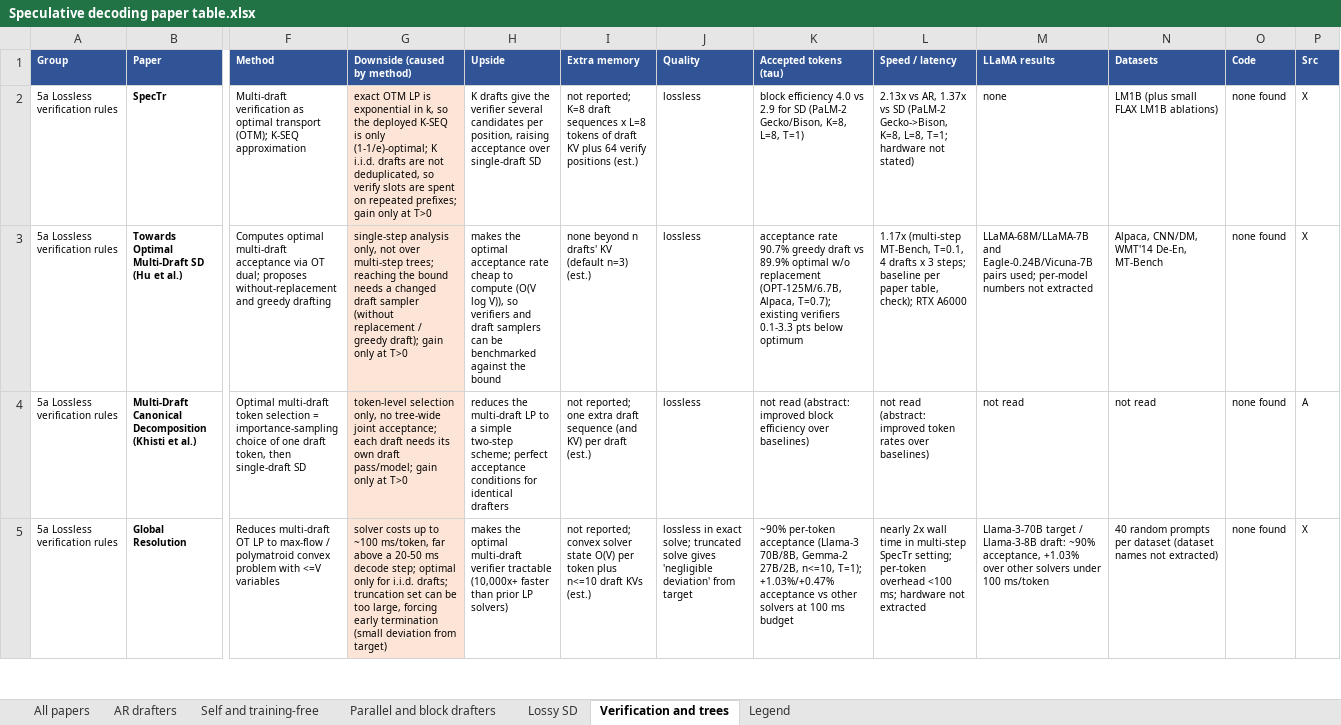
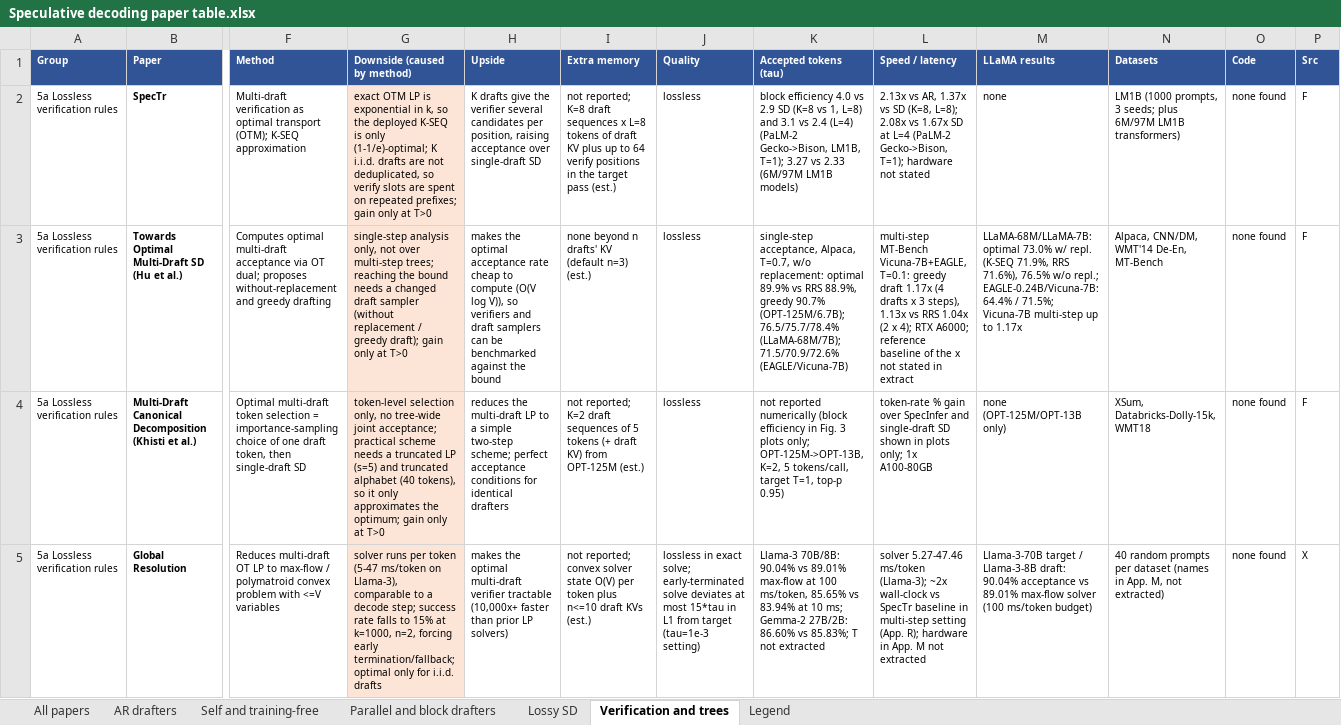
Before and after one commit to ladka6/spec-hierarchy, an Excel workbook: reports/Speculative decoding paper table.xlsx, sheet Verification and trees, drawn as a sheet; only a part is shown, gaps mark what is left out; values as stored, in another font and other column widths than the file's, no borders; the diff covers the shown part only; the diff names each change by its address in the sheet, - before the commit and + after, or states it on an @@ line.

```diff
--- a/reports/Speculative decoding paper table.xlsx (sheet Verification and trees)
+++ b/reports/Speculative decoding paper table.xlsx (sheet Verification and trees)
-I2 (Extra memory): …KV plus 64 verify positions (est.)
+I2 (Extra memory): …KV plus up to 64 verify positions in the target pass (est.)
-K2 (Accepted tokens (tau)): …vs 2.9 for SD (PaLM-2 Gecko/Bison, K=8, L=8, T=1)
+K2 (Accepted tokens (tau)): …vs 2.9 SD (K=8 vs 1, L=8) and 3.1 vs 2.4 (L=4) (PaLM-2 Gecko->Bison, LM1B, T=1); 3.27 vs 2.33 (6M/97M LM1B models)
-L2 (Speed / latency): …vs SD (PaLM-2 Gecko->Bison, K=8, L=8, T=1; hardware not stated)
+L2 (Speed / latency): …vs SD (K=8, L=8); 2.08x vs 1.67x SD at L=4 (PaLM-2 Gecko->Bison, T=1); hardware not stated
-N2 (Datasets): LM1B (plus small FLAX LM1B ablations)
+N2 (Datasets): LM1B (1000 prompts, 3 seeds; plus 6M/97M LM1B transformers)
-P2:P3 (Src): X
+P2:P3 (Src): F
-K3 (Accepted tokens (tau)): acceptance rate 90.7% greedy draft vs 89.9% optimal w/o replacement (OPT-125M/6.7B, Alpaca, T=0.7); existing verifiers 0.1-3.3 pts below optimum
+K3 (Accepted tokens (tau)): single-step acceptance, Alpaca, T=0.7, w/o replacement: optimal 89.9% vs RRS 88.9%, greedy 90.7% (OPT-125M/6.7B); 76.5/75.7/78.4% (LLaMA-68M/7B); 71.5/70.9/72.6% (EAGLE/Vicuna-7B)
-L3 (Speed / latency): 1.17x (multi-step MT-Bench, T=0.1, 4 drafts x 3 steps; baseline per paper table, check); RTX A6000
+L3 (Speed / latency): multi-step MT-Bench Vicuna-7B+EAGLE, T=0.1: greedy draft 1.17x (4 drafts x 3 steps), 1.13x vs RRS 1.04x (2 x 4); RTX A6000; reference baseline of the x not stated in extract
-M3 (LLaMA results): LLaMA-68M/LLaMA-7B and Eagle-0.24B/Vicuna-7B pairs used; per-model numbers not extracted
+M3 (LLaMA results): LLaMA-68M/LLaMA-7B: optimal 73.0% w/ repl. (K-SEQ 71.9%, RRS 71.6%), 76.5% w/o repl.; EAGLE-0.24B/Vicuna-7B: 64.4% / 71.5%; Vicuna-7B multi-step up to 1.17x
-G4 (Downside (caused by method)): …joint acceptance; each draft needs its own draft pass/model; gain only…
+G4 (Downside (caused by method)): …joint acceptance; practical scheme needs a truncated LP (s=5) and truncated alphabet (40 tokens), so it only approximates the optimum; gain only…
-I4 (Extra memory): not reported; one extra draft sequence (and KV) per draft (est.)
+I4 (Extra memory): not reported; K=2 draft sequences of 5 tokens (+ draft KV) from OPT-125M (est.)
-K4 (Accepted tokens (tau)): not read (abstract: improved block efficiency over baselines)
+K4 (Accepted tokens (tau)): not reported numerically (block efficiency in Fig. 3 plots only; OPT-125M->OPT-13B, K=2, 5 tokens/call, target T=1, top-p 0.95)
-L4 (Speed / latency): not read (abstract: improved token rates over baselines)
+L4 (Speed / latency): token-rate % gain over SpecInfer and single-draft SD shown in plots only; 1x A100-80GB
-M4 (LLaMA results): not read
+M4 (LLaMA results): none (OPT-125M/OPT-13B only)
-N4 (Datasets): not read
+N4 (Datasets): XSum, Databricks-Dolly-15k, WMT18
-P4 (Src): A
+P4 (Src): F
-G5 (Downside (caused by method)): solver costs up to ~100 ms/token, far above a 20-50 ms decode step; optimal only for i.i.d. drafts; truncation set can be too large, forcing early termination (small deviation from target)
+G5 (Downside (caused by method)): solver runs per token (5-47 ms/token on Llama-3), comparable to a decode step; success rate falls to 15% at k=1000, n=2, forcing early termination/fallback; optimal only for i.i.d. drafts
-J5 (Quality): …exact solve; truncated solve gives 'negligible deviation' from target
+J5 (Quality): …exact solve; early-terminated solve deviates at most 15*tau in L1 from target (tau=1e-3 setting)
-K5 (Accepted tokens (tau)): ~90% per-token acceptance (Llama-3 70B/8B, Gemma-2 27B/2B, n<=10, T=1); +1.03%/+0.47% acceptance vs other solvers at 100 ms budget
+K5 (Accepted tokens (tau)): Llama-3 70B/8B: 90.04% vs 89.01% max-flow at 100 ms/token, 85.65% vs 83.94% at 10 ms; Gemma-2 27B/2B: 86.60% vs 85.83%; T not extracted
-L5 (Speed / latency): nearly 2x wall time in multi-step SpecTr setting; per-token overhead <100 ms; hardware not extracted
+L5 (Speed / latency): solver 5.27-47.46 ms/token (Llama-3); ~2x wall-clock vs SpecTr baseline in multi-step setting (App. R); hardware in App. M not extracted
-M5 (LLaMA results): …Llama-3-8B draft: ~90% acceptance, +1.03% over other solvers under 100 ms/token
+M5 (LLaMA results): …Llama-3-8B draft: 90.04% acceptance vs 89.01% max-flow solver (100 ms/token budget)
-N5 (Datasets): …per dataset (dataset names not extracted)
+N5 (Datasets): …per dataset (names in App. M, not extracted)
```
Also changed, not shown: 104 edited cells elsewhere in this sheet, sheet All papers, sheet Parallel and block drafters, sheet Lossy SD, sheet AR drafters, sheet Self and training-free, sheet Legend, 3 other files.
